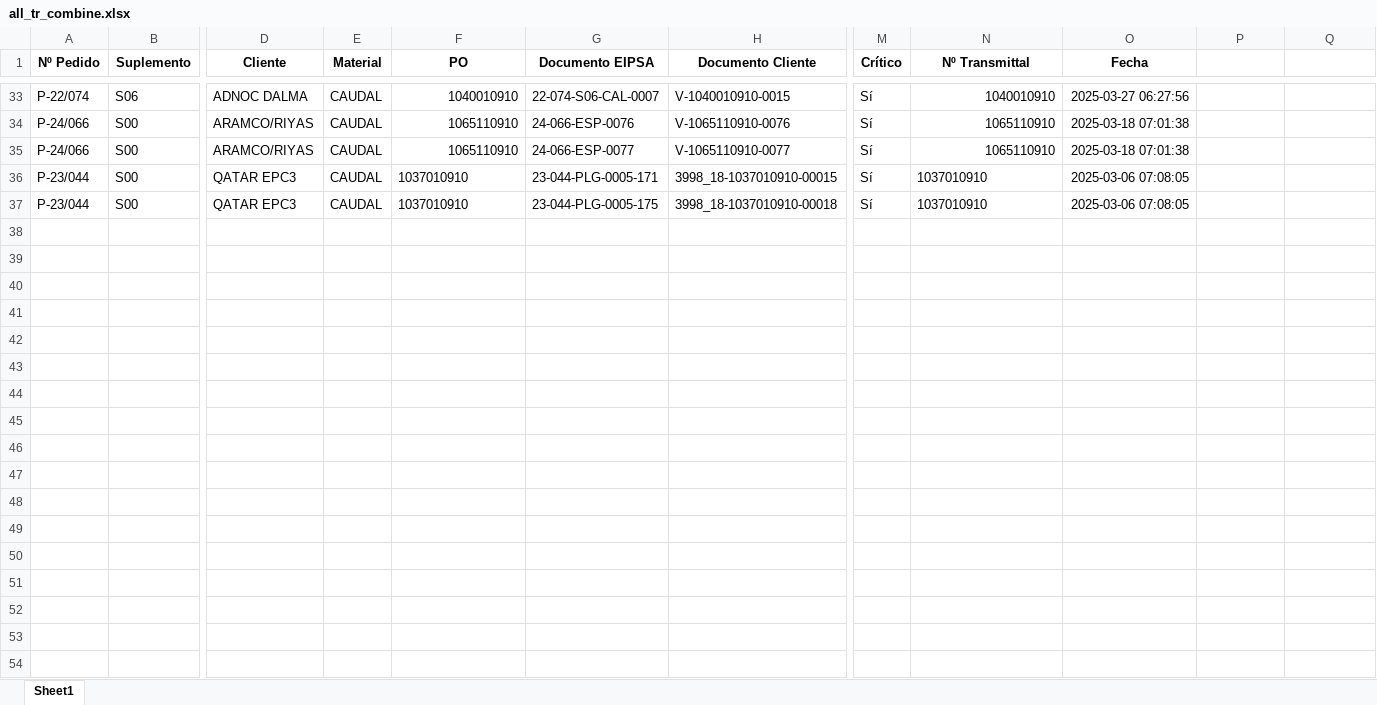
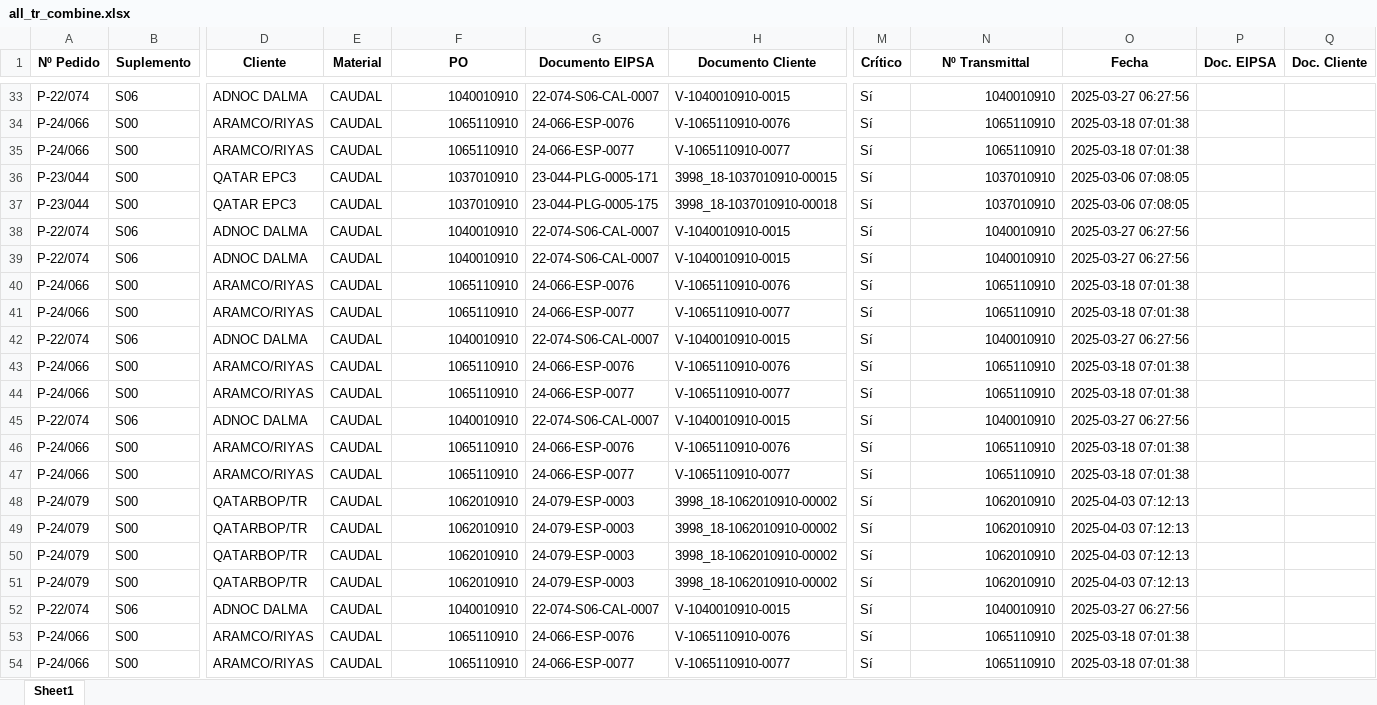
Before and after one commit to jparedesDS/email-mapi-automation, an Excel workbook: data/all_tr_combine.xlsx, sheet Sheet1, drawn as a sheet; only a part is shown, gaps mark what is left out; values as stored, in another font and other column widths than the file's, no borders; rows hold the shown columns only; the diff covers the shown part only; the diff names each change by its address in the sheet, - before the commit and + after, or states it on an @@ line.

```diff
--- a/data/all_tr_combine.xlsx (sheet Sheet1)
+++ b/data/all_tr_combine.xlsx (sheet Sheet1)
-P1: (empty)
+P1: Doc. EIPSA
-Q1: (empty)
+Q1: Doc. Cliente
-F36:F37 alignment: left
+F36:F37 alignment: right
-N36:N37 alignment: left
+N36:N37 alignment: right
+row 38: P-22/074 | S06 | ADNOC DALMA | CAUDAL | 1040010910 | 22-074-S06-CAL-0007 | V-1040010910-0015 | Sí | 1040010910 | 2025-03-27 06:27:56
+row 39: P-22/074 | S06 | ADNOC DALMA | CAUDAL | 1040010910 | 22-074-S06-CAL-0007 | V-1040010910-0015 | Sí | 1040010910 | 2025-03-27 06:27:56
+row 40: P-24/066 | S00 | ARAMCO/RIYAS | CAUDAL | 1065110910 | 24-066-ESP-0076 | V-1065110910-0076 | Sí | 1065110910 | 2025-03-18 07:01:38
+row 41: P-24/066 | S00 | ARAMCO/RIYAS | CAUDAL | 1065110910 | 24-066-ESP-0077 | V-1065110910-0077 | Sí | 1065110910 | 2025-03-18 07:01:38
+row 42: P-22/074 | S06 | ADNOC DALMA | CAUDAL | 1040010910 | 22-074-S06-CAL-0007 | V-1040010910-0015 | Sí | 1040010910 | 2025-03-27 06:27:56
+row 43: P-24/066 | S00 | ARAMCO/RIYAS | CAUDAL | 1065110910 | 24-066-ESP-0076 | V-1065110910-0076 | Sí | 1065110910 | 2025-03-18 07:01:38
+row 44: P-24/066 | S00 | ARAMCO/RIYAS | CAUDAL | 1065110910 | 24-066-ESP-0077 | V-1065110910-0077 | Sí | 1065110910 | 2025-03-18 07:01:38
+row 45: P-22/074 | S06 | ADNOC DALMA | CAUDAL | 1040010910 | 22-074-S06-CAL-0007 | V-1040010910-0015 | Sí | 1040010910 | 2025-03-27 06:27:56
+row 46: P-24/066 | S00 | ARAMCO/RIYAS | CAUDAL | 1065110910 | 24-066-ESP-0076 | V-1065110910-0076 | Sí | 1065110910 | 2025-03-18 07:01:38
+row 47: P-24/066 | S00 | ARAMCO/RIYAS | CAUDAL | 1065110910 | 24-066-ESP-0077 | V-1065110910-0077 | Sí | 1065110910 | 2025-03-18 07:01:38
+row 48: P-24/079 | S00 | QATARBOP/TR | CAUDAL | 1062010910 | 24-079-ESP-0003 | 3998_18-1062010910-00002 | Sí | 1062010910 | 2025-04-03 07:12:13
+row 49: P-24/079 | S00 | QATARBOP/TR | CAUDAL | 1062010910 | 24-079-ESP-0003 | 3998_18-1062010910-00002 | Sí | 1062010910 | 2025-04-03 07:12:13
+row 50: P-24/079 | S00 | QATARBOP/TR | CAUDAL | 1062010910 | 24-079-ESP-0003 | 3998_18-1062010910-00002 | Sí | 1062010910 | 2025-04-03 07:12:13
+row 51: P-24/079 | S00 | QATARBOP/TR | CAUDAL | 1062010910 | 24-079-ESP-0003 | 3998_18-1062010910-00002 | Sí | 1062010910 | 2025-04-03 07:12:13
+row 52: P-22/074 | S06 | ADNOC DALMA | CAUDAL | 1040010910 | 22-074-S06-CAL-0007 | V-1040010910-0015 | Sí | 1040010910 | 2025-03-27 06:27:56
+row 53: P-24/066 | S00 | ARAMCO/RIYAS | CAUDAL | 1065110910 | 24-066-ESP-0076 | V-1065110910-0076 | Sí | 1065110910 | 2025-03-18 07:01:38
+row 54: P-24/066 | S00 | ARAMCO/RIYAS | CAUDAL | 1065110910 | 24-066-ESP-0077 | V-1065110910-0077 | Sí | 1065110910 | 2025-03-18 07:01:38
```
Also changed, not shown: 33 added rows elsewhere in this sheet, 4 other files.
